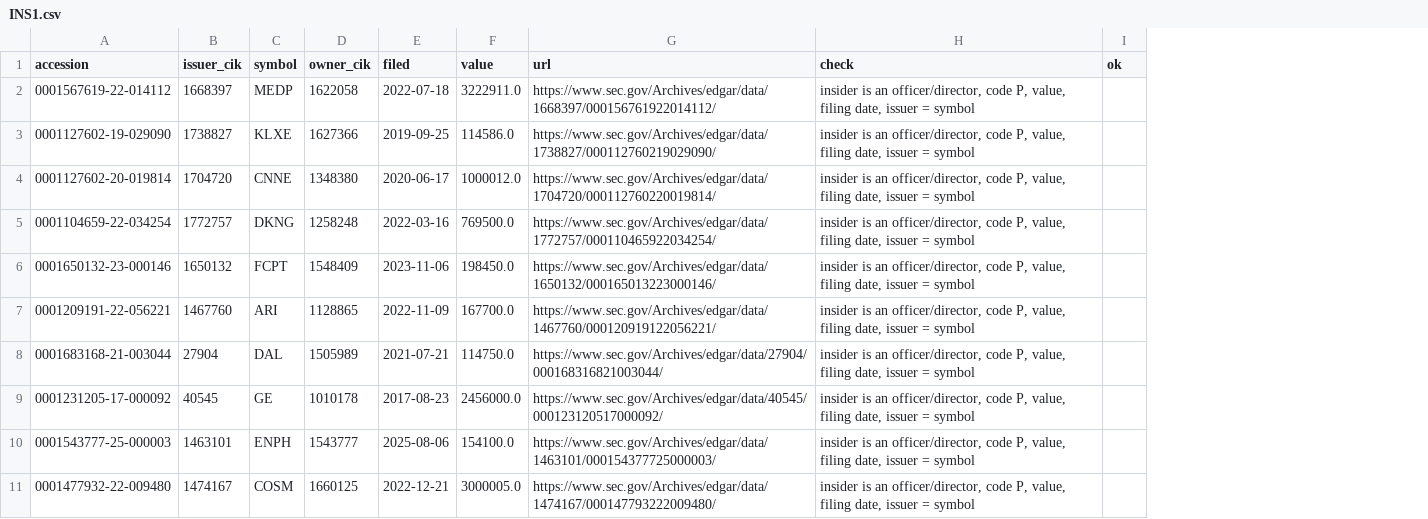
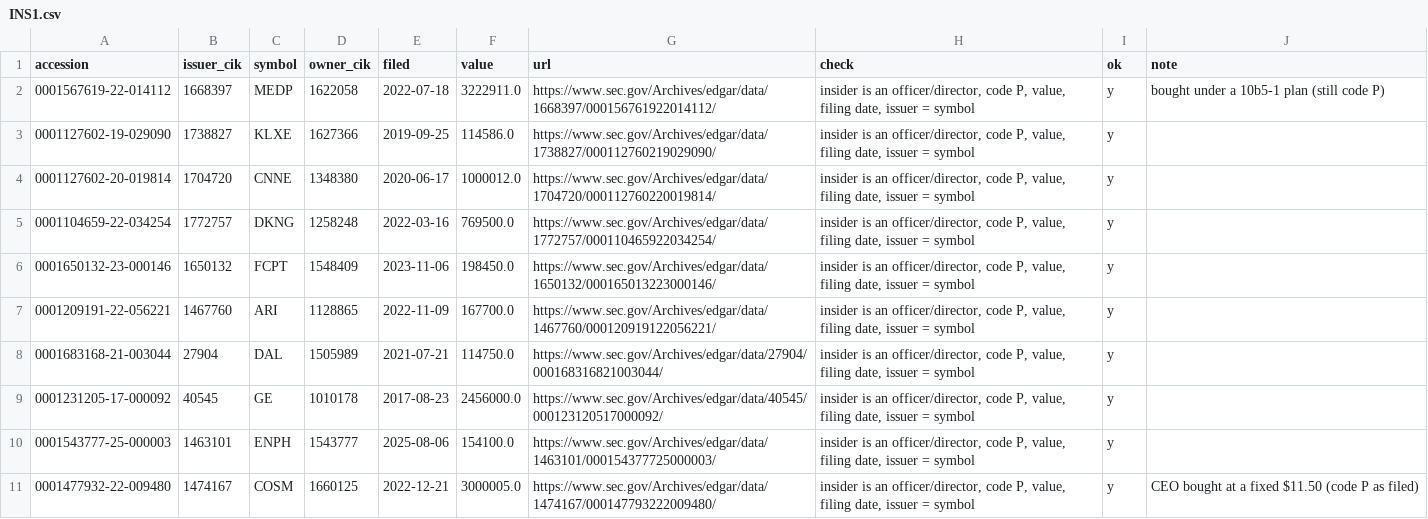
Before and after one commit to amit8f/edge-lab-public, a CSV file: research/checks/INS1.csv, drawn as a sheet; only a part is shown; the diff covers the shown part only; the diff names each change by its address in the sheet, - before the commit and + after, or states it on an @@ line.

```diff
--- a/research/checks/INS1.csv
+++ b/research/checks/INS1.csv
+column J (note), rows 2-11: bought under a 10b5-1 plan (still code P) |  |  |  |  |  |  |  |  | CEO bought at a fixed $11.50 (code P as filed)
-I2:I11 (ok): (empty)
+I2:I11 (ok): y
```
Also changed, not shown: 10 edited cells elsewhere in this file, 1 other file.
